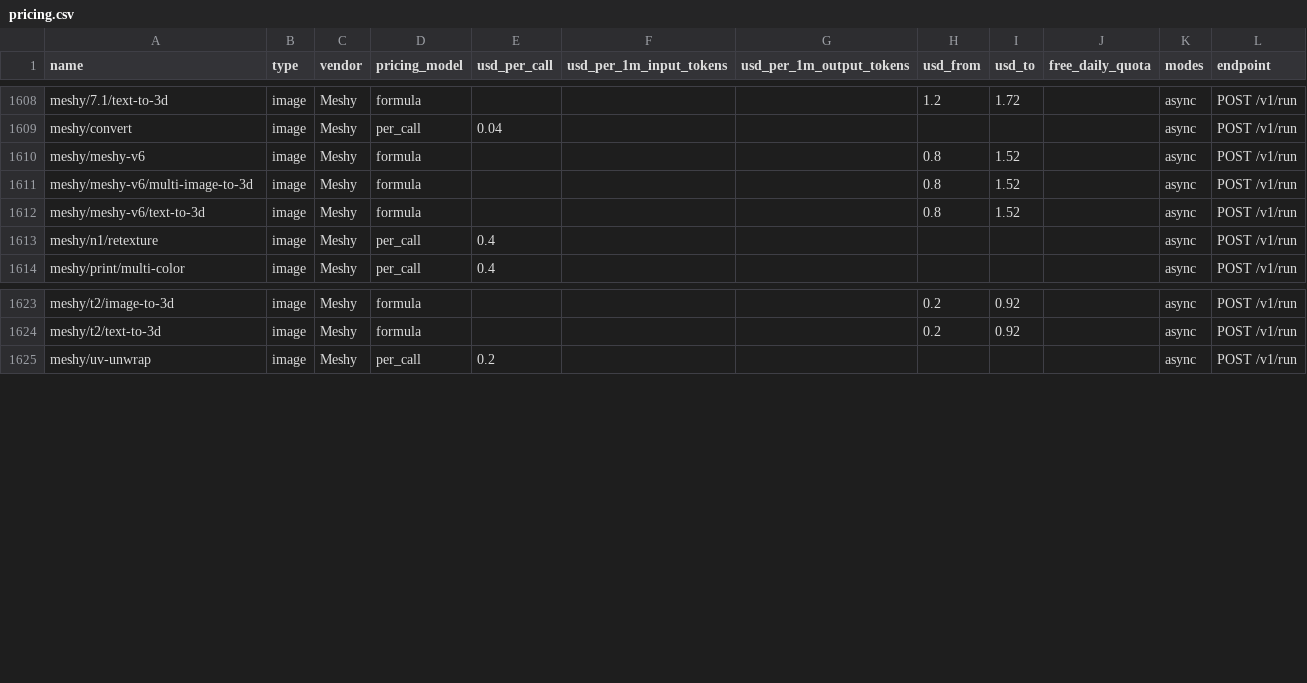
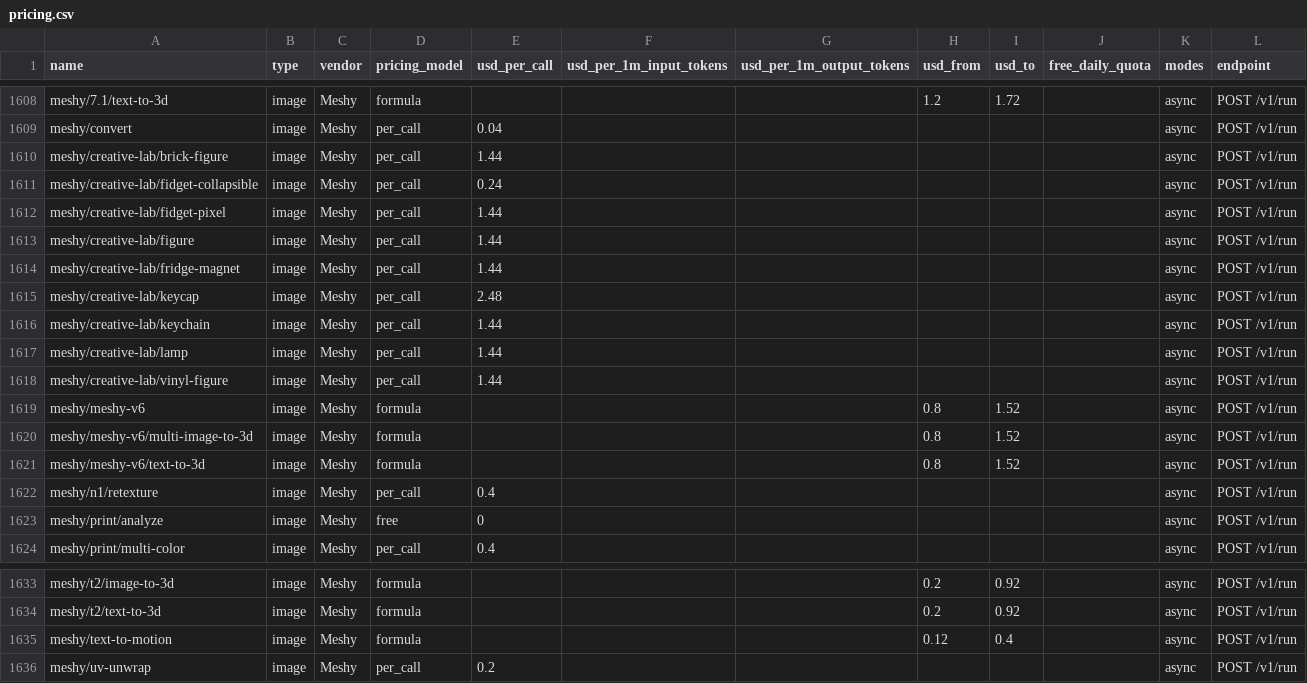
Before and after one commit to sandbaseai/sandbase, a CSV file: exports/pricing.csv, drawn as a sheet; only a part is shown, gaps mark what is left out; the diff names each change by its address in the sheet, - before the commit and + after, or states it on an @@ line.

```diff
--- a/exports/pricing.csv
+++ b/exports/pricing.csv
+row 1610: meshy/creative-lab/brick-figure | image | Meshy | per_call | 1.44 |  |  |  |  |  | async | POST /v1/run
+row 1611: meshy/creative-lab/fidget-collapsible | image | Meshy | per_call | 0.24 |  |  |  |  |  | async | POST /v1/run
+row 1612: meshy/creative-lab/fidget-pixel | image | Meshy | per_call | 1.44 |  |  |  |  |  | async | POST /v1/run
+row 1613: meshy/creative-lab/figure | image | Meshy | per_call | 1.44 |  |  |  |  |  | async | POST /v1/run
+row 1614: meshy/creative-lab/fridge-magnet | image | Meshy | per_call | 1.44 |  |  |  |  |  | async | POST /v1/run
+row 1615: meshy/creative-lab/keycap | image | Meshy | per_call | 2.48 |  |  |  |  |  | async | POST /v1/run
+row 1616: meshy/creative-lab/keychain | image | Meshy | per_call | 1.44 |  |  |  |  |  | async | POST /v1/run
+row 1617: meshy/creative-lab/lamp | image | Meshy | per_call | 1.44 |  |  |  |  |  | async | POST /v1/run
+row 1618: meshy/creative-lab/vinyl-figure | image | Meshy | per_call | 1.44 |  |  |  |  |  | async | POST /v1/run
+row 1623: meshy/print/analyze | image | Meshy | free | 0 |  |  |  |  |  | async | POST /v1/run
+row 1635: meshy/text-to-motion | image | Meshy | formula |  |  |  | 0.12 | 0.4 |  | async | POST /v1/run
```
Also changed, not shown: 48 other files.
